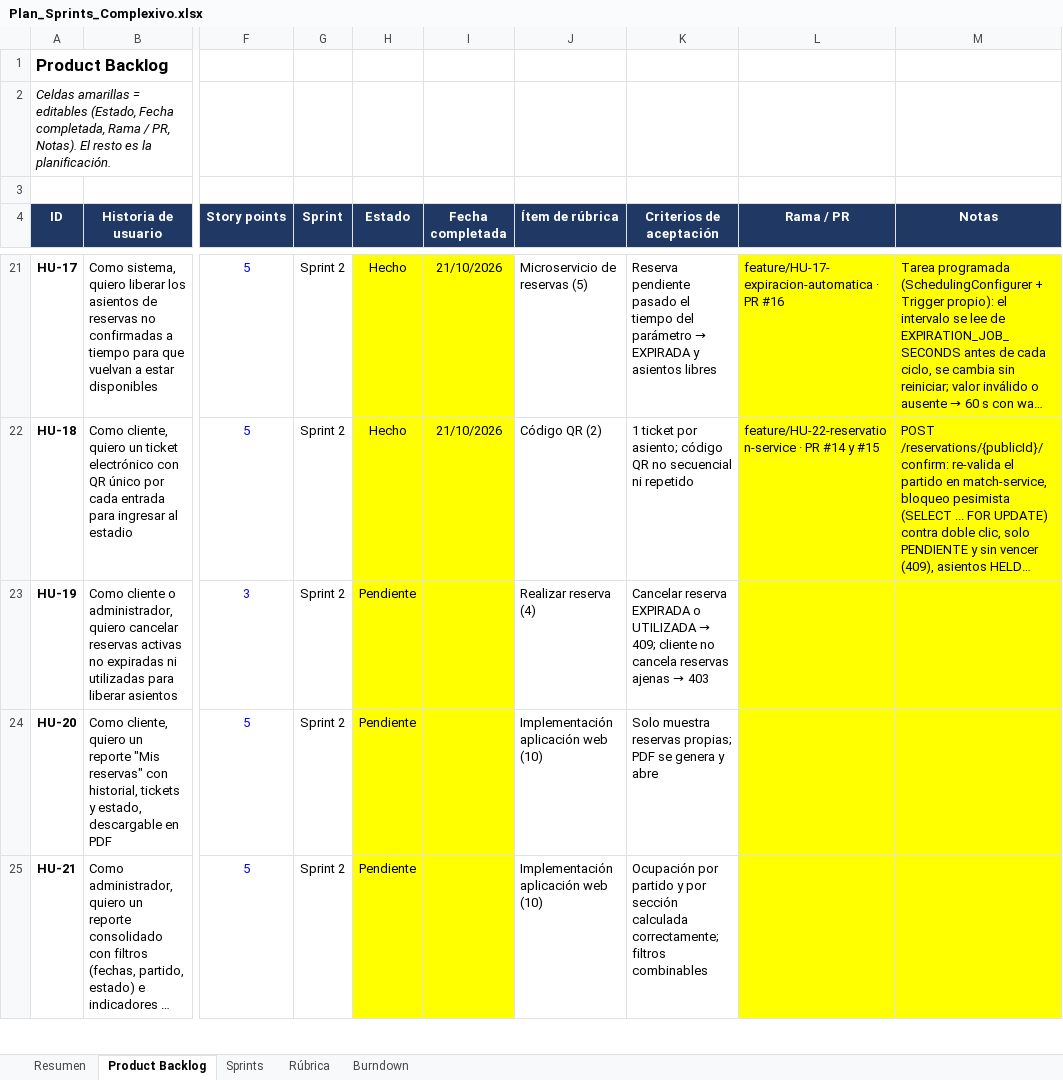
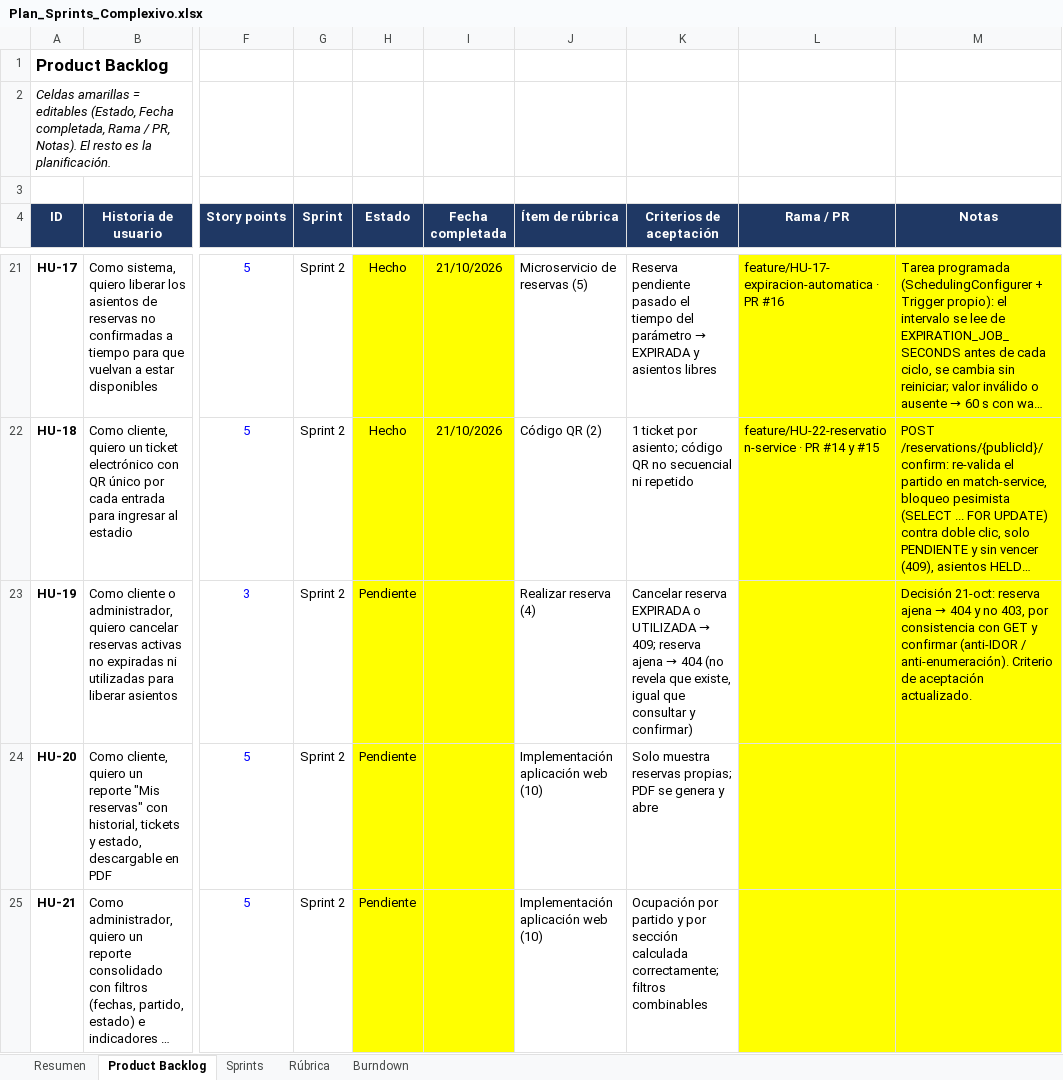
Before and after one commit to JohaGutierrez11/sistema-entradas-deportivas, an Excel workbook: docs/gestion/Plan_Sprints_Complexivo.xlsx, sheet Product Backlog, drawn as a sheet; only a part is shown, gaps mark what is left out; long unchanged cells end in …; values as stored, in another font and other column widths than the file's, no borders; charts and pictures and conditional formats not drawn; the diff covers the shown part only; the diff names each change by its address in the sheet, - before the commit and + after, or states it on an @@ line.

Commit message:
docs: contrato de cancelación y replanificación del Sprint 2 (HU-19)

```diff
--- a/docs/gestion/Plan_Sprints_Complexivo.xlsx (sheet Product Backlog)
+++ b/docs/gestion/Plan_Sprints_Complexivo.xlsx (sheet Product Backlog)
@@ K23 (Criterios de aceptación): …→ 409; cliente no cancela reservas ajenas → 403 → …→ 409; reserva ajena → 404 (no revela que existe, igual que consultar y confirmar) @@
@@ M23 (Notas): (empty) → Decisión 21-oct: reserva ajena → 404 y no 403, por consistencia con GET y confirmar (anti-IDOR / anti-enumeración). Criterio de aceptación actualizado. @@
```
Also changed, not shown: 1 edited cell elsewhere in this sheet, sheet Sprints, charts or pictures, 1 other file.
